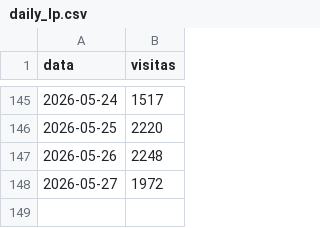
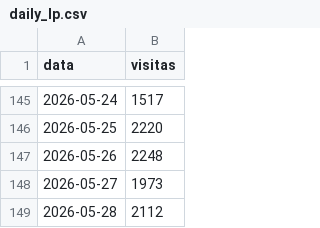
Before and after one commit to biancafnunes/resellers-grid, a CSV file: daily_lp.csv, drawn as a sheet; only a part is shown, gaps mark what is left out.

Commit message:
data: LP atualizada ate 28/05 — Mai 72.182 visitas

```diff
--- a/daily_lp.csv
+++ b/daily_lp.csv
@@ -147,2 +147,3 @@ data,visitas
 2026-05-26,2248
-2026-05-27,1972
+2026-05-27,1973
+2026-05-28,2112
```
Also changed, not shown: 1 other file.
